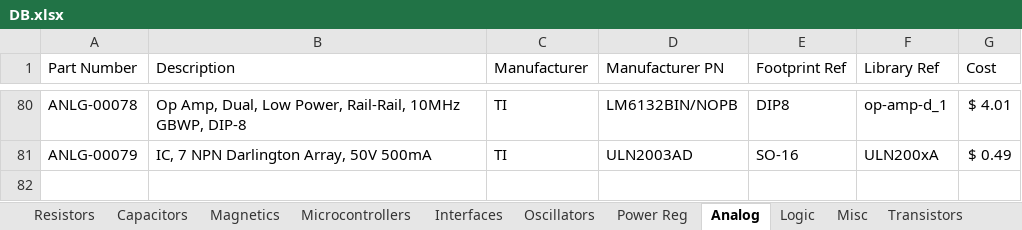
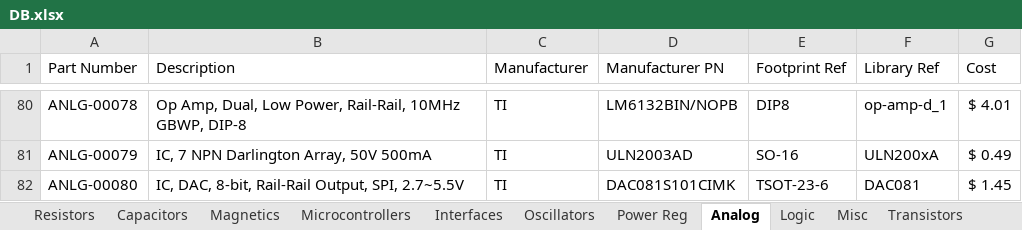
Before and after one commit to CWRUbotix/CWRUbotix_Altium_Library, an Excel workbook: DB.xlsx, sheet Analog, drawn as a sheet; only a part is shown, gaps mark what is left out; values as stored, in another font and other column widths than the file's, no borders; the diff names each change by its address in the sheet, - before the commit and + after, or states it on an @@ line.

```diff
--- a/DB.xlsx (sheet Analog)
+++ b/DB.xlsx (sheet Analog)
+row 82: ANLG-00080 | IC, DAC, 8-bit, Rail-Rail Output, SPI, 2.7~5.5V | TI | DAC081S101CIMK | TSOT-23-6 | DAC081 | $ 1.45
```
Also changed, not shown: sheet Connectors, sheet Misc, 53 other files.
